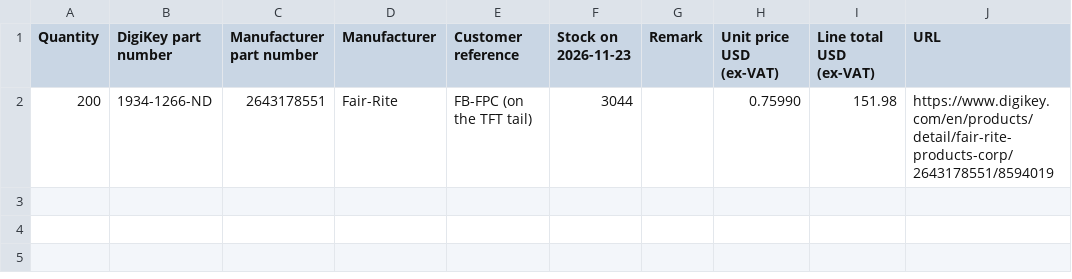
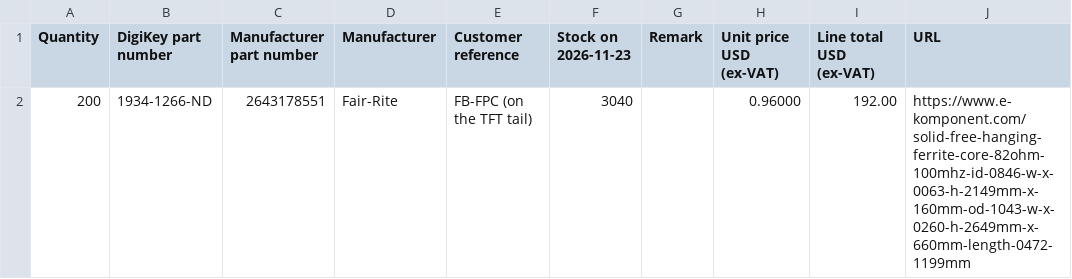
Before and after one commit to omerkaraoglu/3D-Print-Annealer, a CSV file: Design Reports/Rev3.0/Rev3.0_Order_DigiKey_100pcs.csv, drawn as a sheet.

```diff
--- a/Design Reports/Rev3.0/Rev3.0_Order_DigiKey_100pcs.csv
+++ b/Design Reports/Rev3.0/Rev3.0_Order_DigiKey_100pcs.csv
@@ -1,2 +1,2 @@
 Quantity,DigiKey part number,Manufacturer part number,Manufacturer,Customer reference,Stock on 2026-11-23,Remark,Unit price USD (ex-VAT),Line total USD (ex-VAT),URL
-200,1934-1266-ND,2643178551,Fair-Rite,FB-FPC (on the TFT tail),3044,,0.75990,151.98,https://www.digikey.com/en/products/detail/fair-rite-products-corp/2643178551/8594019
+200,1934-1266-ND,2643178551,Fair-Rite,FB-FPC (on the TFT tail),3040,,0.96000,192.00,https://www.e-komponent.com/solid-free-hanging-ferrite-core-82ohm-100mhz-id-0846-w-x-0063-h-2149mm-x-160mm-od-1043-w-x-0260-h-2649mm-x-660mm-length-0472-1199mm
```
Also changed, not shown: Design Reports/Rev3.0/Rev3.0_BOM_Ozdisan_100pcs.csv, Design Reports/Rev3.0/Rev3.0_BOM_Ozdisan_2pcs.csv, 7 other files.
